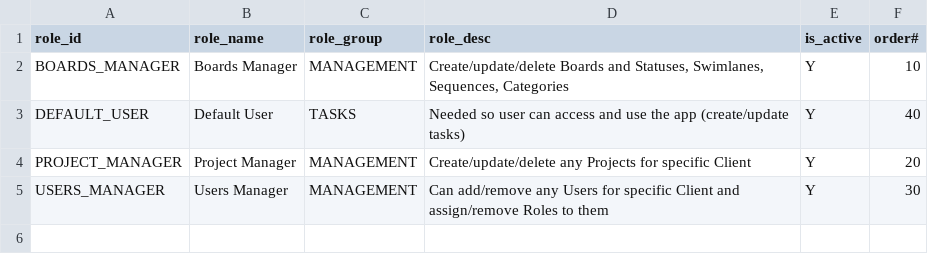
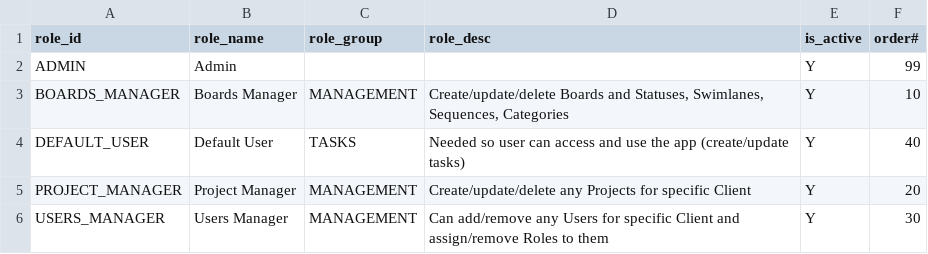
Before and after one commit to jkvetina/TASKS, a CSV file: database/data/tsk_roles.csv, drawn as a sheet; the diff names each change by its address in the sheet, - before the commit and + after, or states it on an @@ line.

Commit message:
Removed IS_ADMIN auth scheme, will use app role instead

```diff
--- a/database/data/tsk_roles.csv
+++ b/database/data/tsk_roles.csv
+row 2: ADMIN | Admin |  |  | Y | 99
```
Also changed, not shown: 7 other files.
